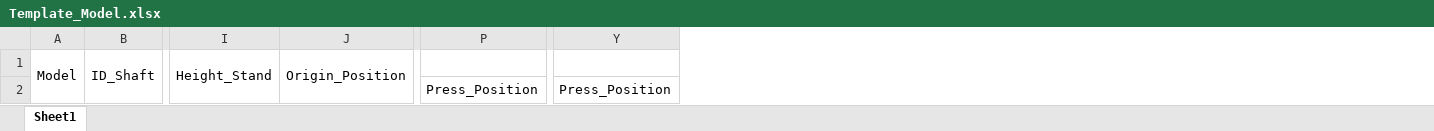
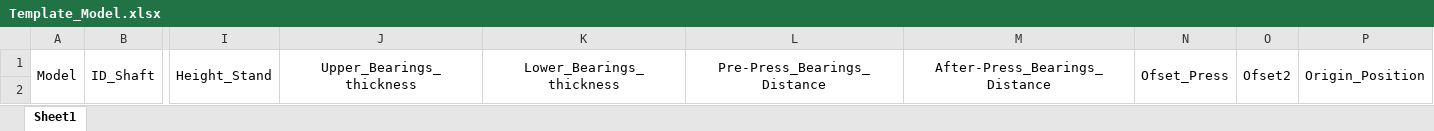
Before and after one commit to TungDV236/App_Control_Servo_Press_Delta, an Excel workbook: App_Control_Servo_Press_Delta/bin/Debug/Template/Template_Model.xlsx, sheet Sheet1, drawn as a sheet; only a part is shown, gaps mark what is left out; values as stored, in another font and other column widths than the file's, no borders; removed rows and columns are numbered as before the commit, all else as after; the diff names each change by its address in the sheet, - before the commit and + after, or states it on an @@ line.

```diff
--- a/App_Control_Servo_Press_Delta/bin/Debug/Template/Template_Model.xlsx (sheet Sheet1)
+++ b/App_Control_Servo_Press_Delta/bin/Debug/Template/Template_Model.xlsx (sheet Sheet1)
+column J, row 1: Upper_Bearings_thickness
+column K, row 1: Lower_Bearings_thickness
+column L, row 1: Pre-Press_Bearings_Distance
+column M, row 1: After-Press_Bearings_Distance
+column N, row 1: Ofset_Press
+column O, row 1: Ofset2
-column P, row 2: Press_Position
-column Y, row 2: Press_Position
```
Also changed, not shown: 35 other files.
